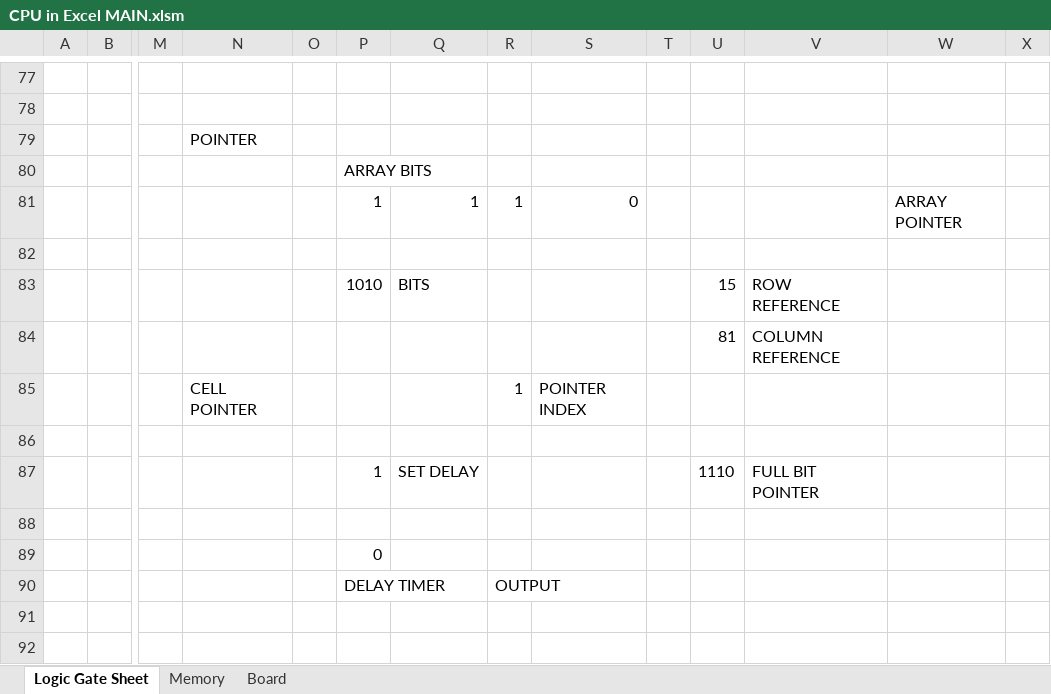
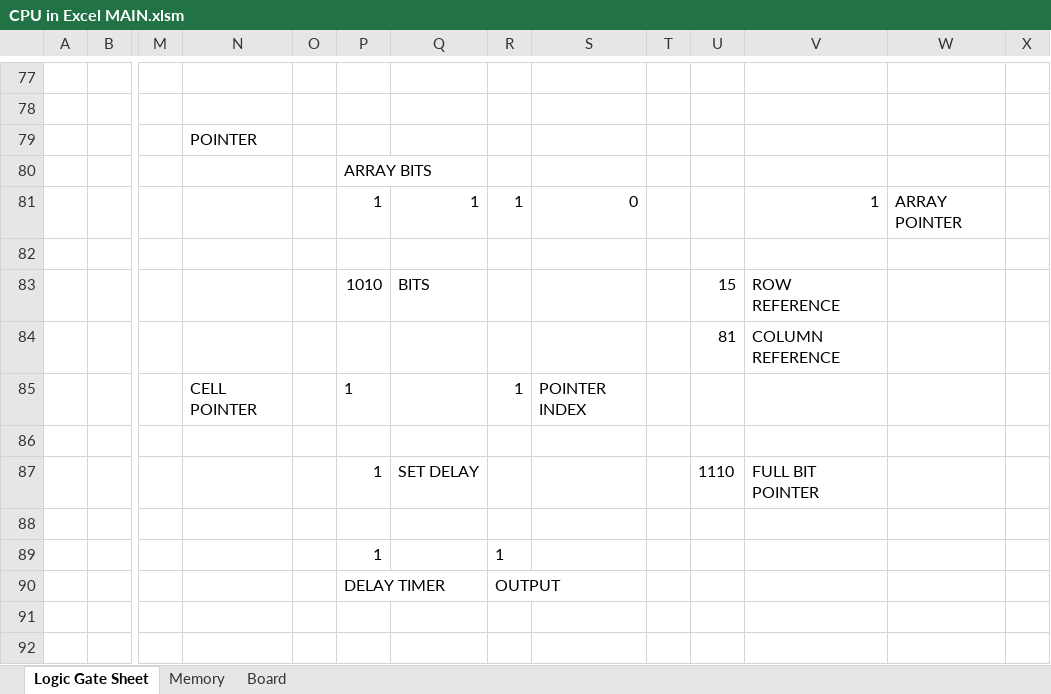
Before and after one commit to Nadelio/ePU, an Excel workbook: CPU in Excel MAIN.xlsm, sheet Logic Gate Sheet, drawn as a sheet; only a part is shown, gaps mark what is left out; values as stored, in another font and other column widths than the file's, no borders; conditional formats not drawn; removed rows and columns are numbered as before the commit, all else as after; rows hold the shown columns only; the diff covers the shown part only; the diff names each change by its address in the sheet, - before the commit and + after, or states it on an @@ line.

Commit message:
Readded ALU bug fix

```diff
--- a/CPU in Excel MAIN.xlsm (sheet Logic Gate Sheet)
+++ b/CPU in Excel MAIN.xlsm (sheet Logic Gate Sheet)
-V81: (empty)
+V81: 1
-P85: (empty)
+P85: 1
-row 89:  |  |  |  |  | 0
+row 89:  |  |  |  |  | 1 |  | 1
```
Also changed, not shown: 14 edited cells elsewhere in this sheet.
